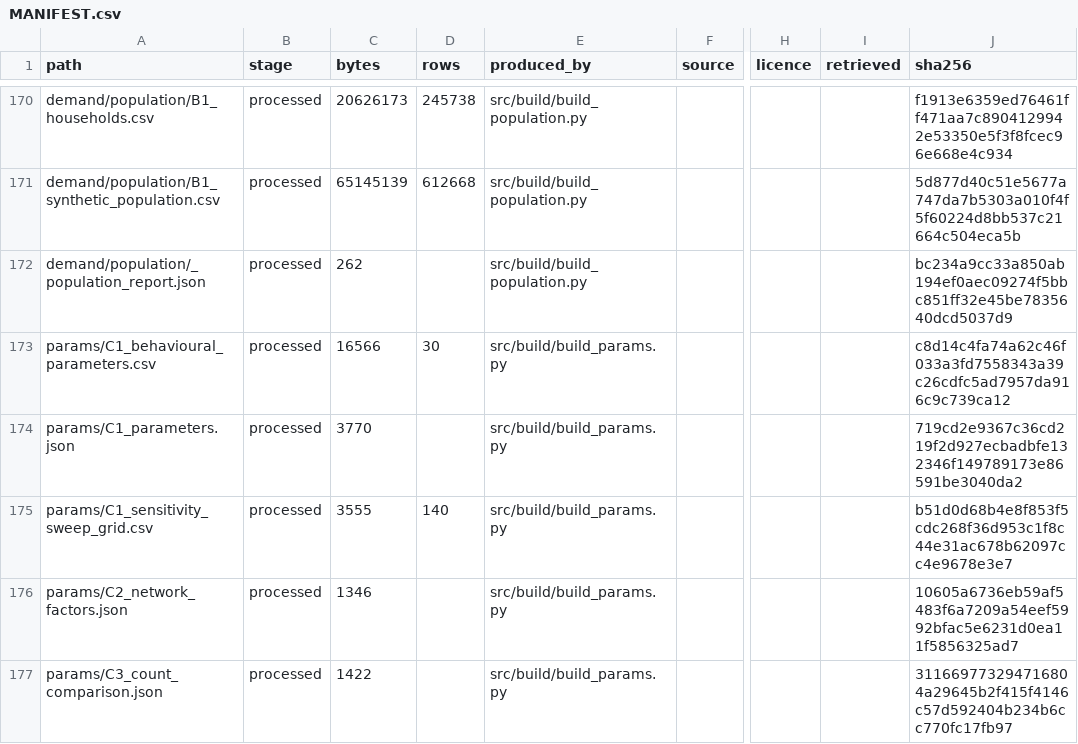
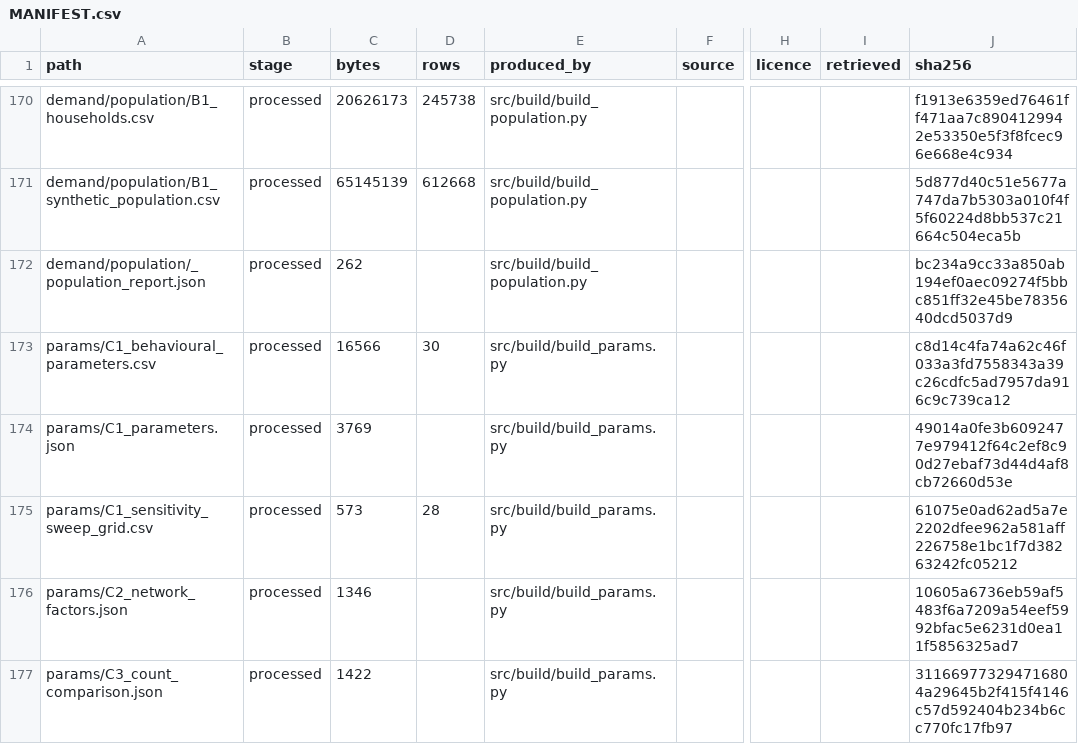
Before and after one commit to praneetdhoolia/NewcastleLRSIM, a CSV file: data/MANIFEST.csv, drawn as a sheet; only a part is shown, gaps mark what is left out; the diff names each change by its address in the sheet, - before the commit and + after, or states it on an @@ line.

```diff
--- a/data/MANIFEST.csv
+++ b/data/MANIFEST.csv
-C174 (bytes): 3770
+C174 (bytes): 3769
-J174 (sha256): 719cd2e9367c36cd219f2d927ecbadbfe132346f149789173e86591be3040da2
+J174 (sha256): 49014a0fe3b6092477e979412f64c2ef8c90d27ebaf73d44d4af8cb72660d53e
-C175 (bytes): 3555
+C175 (bytes): 573
-D175 (rows): 140
+D175 (rows): 28
-J175 (sha256): b51d0d68b4e8f853f5cdc268f36d953c1f8c44e31ac678b62097cc4e9678e3e7
+J175 (sha256): 61075e0ad62ad5a7e2202dfee962a581aff226758e1bc1f7d38263242fc05212
```
Also changed, not shown: params/C1_sensitivity_sweep_grid.csv, 7 other files.
